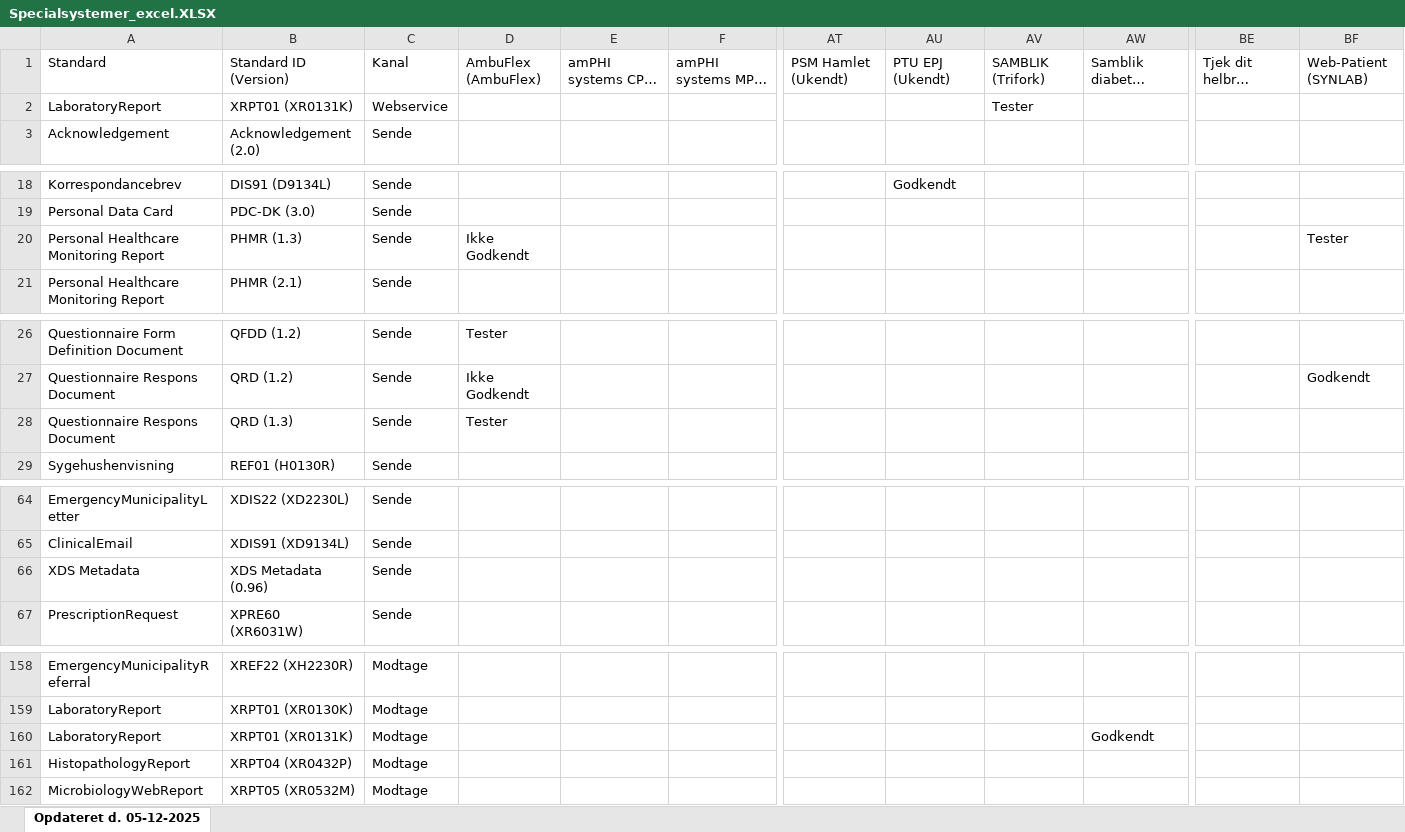
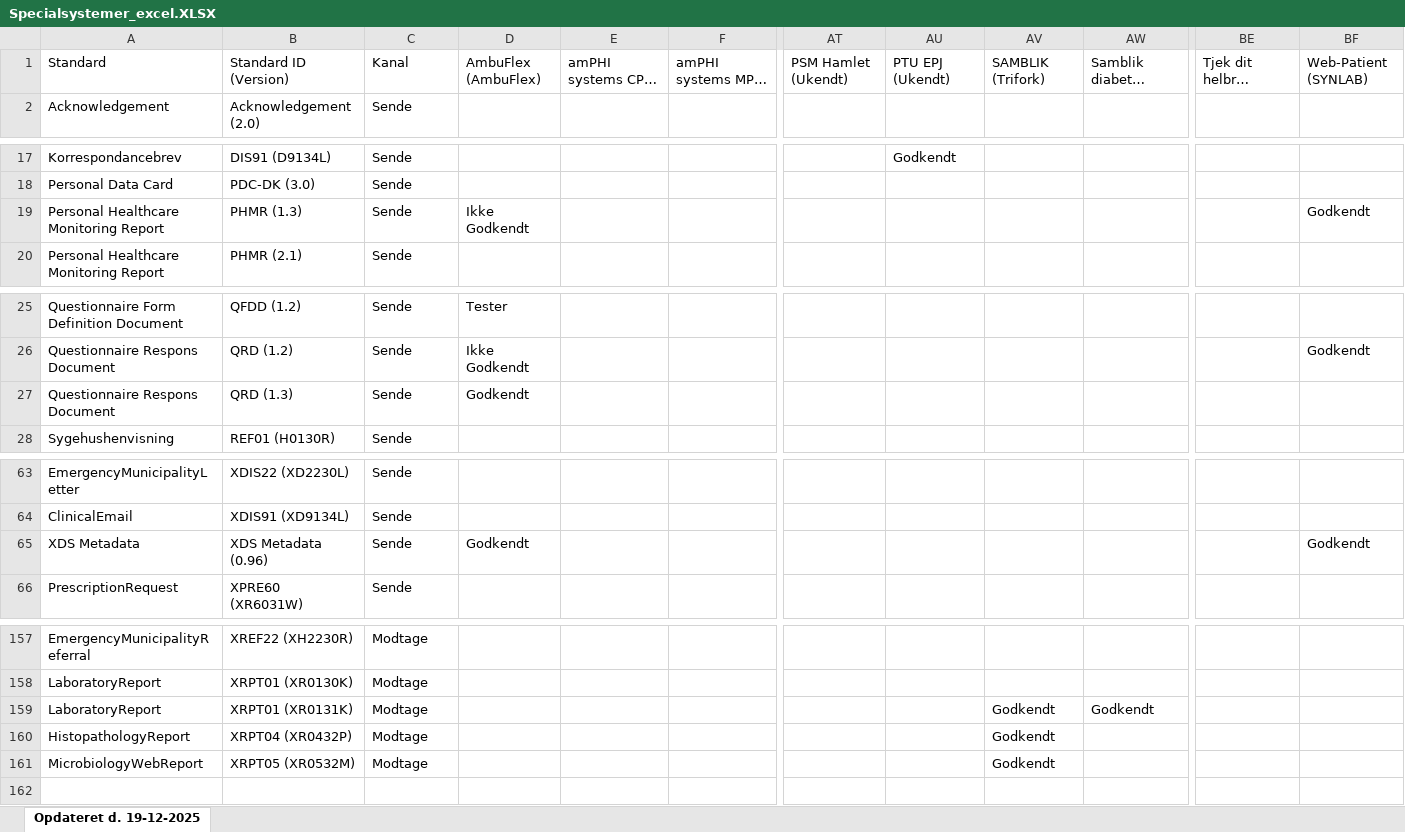
Before and after one commit to medcomdk/GodkendteSystemer, an Excel workbook: html/Specialsystemer_excel.XLSX, sheet Opdateret d. 19-12-2025, drawn as a sheet; only a part is shown, gaps mark what is left out; long unchanged cells end in …; values as stored, in another font and other column widths than the file's, no borders; removed rows and columns are numbered as before the commit, all else as after; rows hold the shown columns only; the diff covers the shown part only; the diff names each change by its address in the sheet, - before the commit and + after, or states it on an @@ line.

```diff
--- a/html/Specialsystemer_excel.XLSX (sheet Opdateret d. 19-12-2025)
+++ b/html/Specialsystemer_excel.XLSX (sheet Opdateret d. 19-12-2025)
-sheet tab: Opdateret d. 05-12-2025
+sheet tab: Opdateret d. 19-12-2025
-row 2: LaboratoryReport | XRPT01 (XR0131K) | Webservice |  |  |  |  |  | Tester
-BF19: Tester
+BF19: Godkendt
-D27: Tester
+D27: Godkendt
-D65: (empty)
+D65: Godkendt
-BF65: (empty)
+BF65: Godkendt
-AV159:AV161: (empty)
+AV159:AV161: Godkendt
```
Also changed, not shown: 2 edited cells elsewhere in this sheet, html/Alle systemer (Samlet liste)_excel.XLSX, html/Lægevagtsystemer_excel.XLSX, 51 other files.
